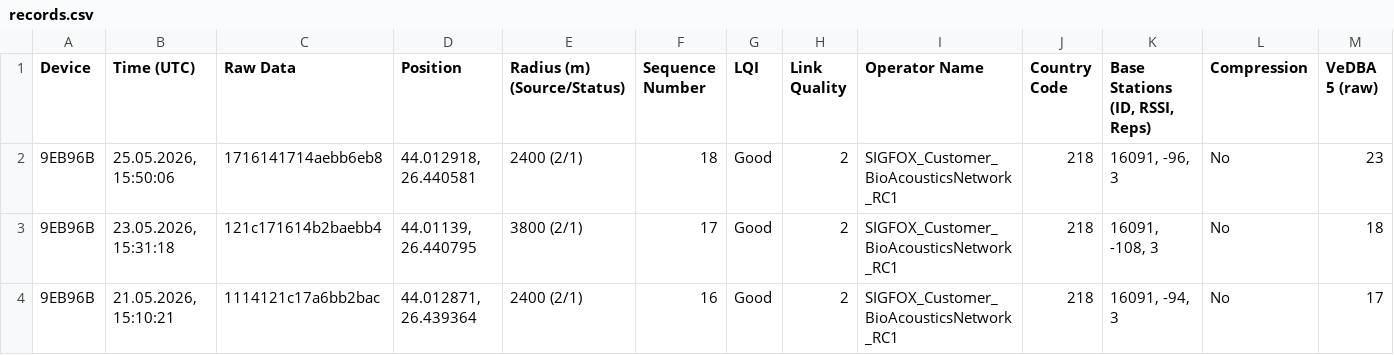
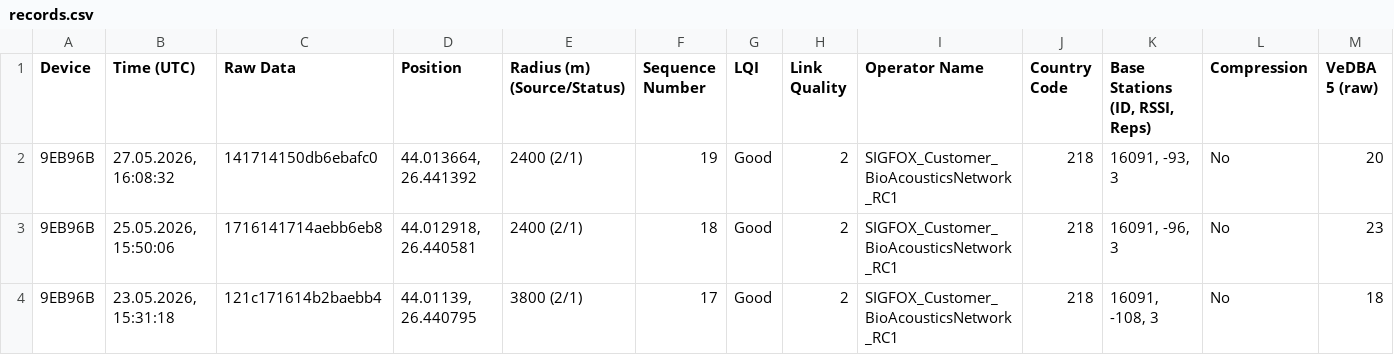
Before and after one commit to nixsyordanov/bird-monitoring, a CSV file: records.csv, drawn as a sheet; only a part is shown; the shorter side is filled out with more unchanged rows; rows hold the shown columns only; the diff names each change by its address in the sheet, - before the commit and + after, or states it on an @@ line.

Commit message:
Add files via upload

```diff
--- a/records.csv
+++ b/records.csv
+row 2: 9EB96B | 27.05.2026, 16:08:32 | 141714150db6ebafc0 | 44.013664, 26.441392 | 2400 (2/1) | 19 | Good | 2 | SIGFOX_Customer_BioAcousticsNetwork_RC1 | 218 | 16091, -93, 3 | No | 20
```
